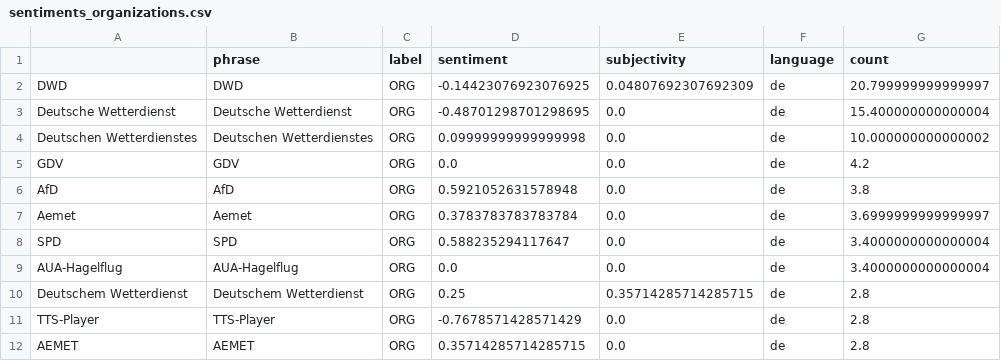
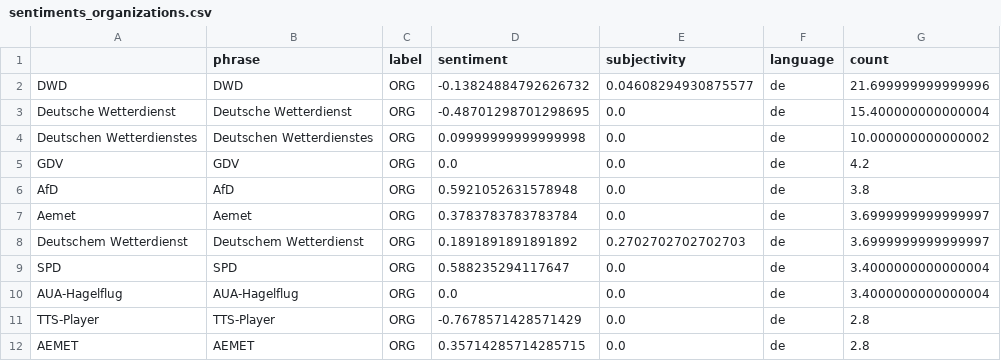
Before and after one commit to friedhumb-news/thunderstormIsComing, a CSV file: csv/sentiments_organizations.csv, drawn as a sheet; only a part is shown.

```diff
--- a/csv/sentiments_organizations.csv
+++ b/csv/sentiments_organizations.csv
@@ -1,3 +1,3 @@
 ,phrase,label,sentiment,subjectivity,language,count
-DWD,DWD,ORG,-0.14423076923076925,0.04807692307692309,de,20.799999999999997
+DWD,DWD,ORG,-0.13824884792626732,0.04608294930875577,de,21.699999999999996
 Deutsche Wetterdienst,Deutsche Wetterdienst,ORG,-0.48701298701298695,0.0,de,15.400000000000004
@@ -7,5 +7,5 @@ AfD,AfD,ORG,0.5921052631578948,0.0,de,3.8
 Aemet,Aemet,ORG,0.3783783783783784,0.0,de,3.6999999999999997
+Deutschem Wetterdienst,Deutschem Wetterdienst,ORG,0.1891891891891892,0.2702702702702703,de,3.6999999999999997
 SPD,SPD,ORG,0.588235294117647,0.0,de,3.4000000000000004
 AUA-Hagelflug,AUA-Hagelflug,ORG,0.0,0.0,de,3.4000000000000004
-Deutschem Wetterdienst,Deutschem Wetterdienst,ORG,0.25,0.35714285714285715,de,2.8
 TTS-Player,TTS-Player,ORG,-0.7678571428571429,0.0,de,2.8
```
Also changed, not shown: csv/sentiments_days.csv, csv/sentiments_keywords.csv, 7 other files.
